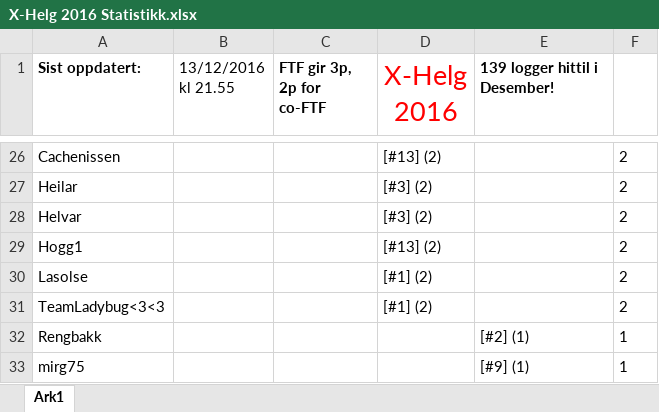
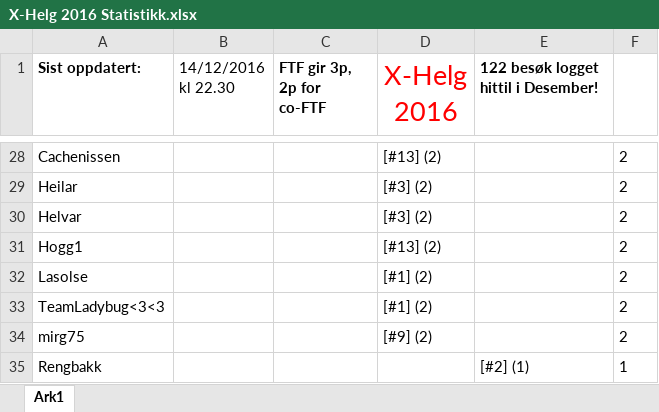
Before and after one commit to tplive/xhelg-stats, an Excel workbook: X-Helg 2016 Statistikk.xlsx, sheet Ark1, drawn as a sheet; only a part is shown, gaps mark what is left out; values as stored, in another font and other column widths than the file's, no borders; removed rows and columns are numbered as before the commit, all else as after; the diff covers the shown part only; the diff names each change by its address in the sheet, - before the commit and + after, or states it on an @@ line.

```diff
--- a/X-Helg 2016 Statistikk.xlsx (sheet Ark1)
+++ b/X-Helg 2016 Statistikk.xlsx (sheet Ark1)
-B1: 13/12/2016 kl 21.55
+B1: 14/12/2016 kl 22.30
-E1: 139 logger hittil i Desember!
+E1: 122 besøk logget hittil i Desember!
+row 34: mirg75 |  |  | [#9] (2) |  | 2
-row 33: mirg75 |  |  |  | [#9] (1) | 1
```
Also changed, not shown: 10 added rows, 8 removed rows and 17 edited cells elsewhere in this sheet, 4 other files.
